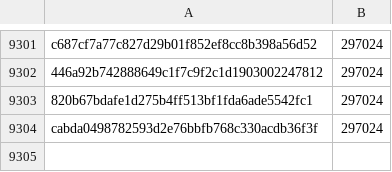
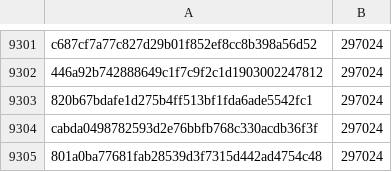
Before and after one commit to pybricks/pybricks-micropython, a CSV file: primehub_f4.csv, drawn as a sheet; only a part is shown, gaps mark what is left out; the diff names each change by its address in the sheet, - before the commit and + after, or states it on an @@ line.

Commit message:
primehub_f4: Add 801a0ba7: 297024 (+0).

```diff
--- a/primehub_f4.csv
+++ b/primehub_f4.csv
+row 9305: 801a0ba77681fab28539d3f7315d442ad4754c48 | 297024
```
